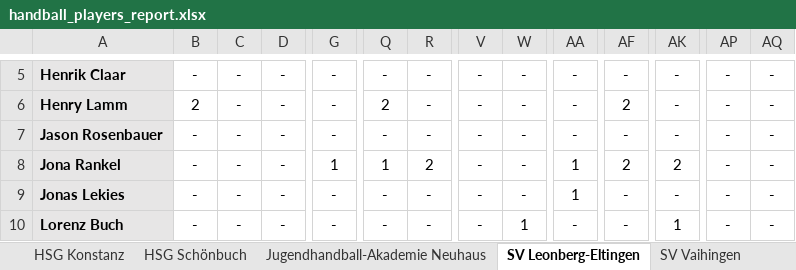
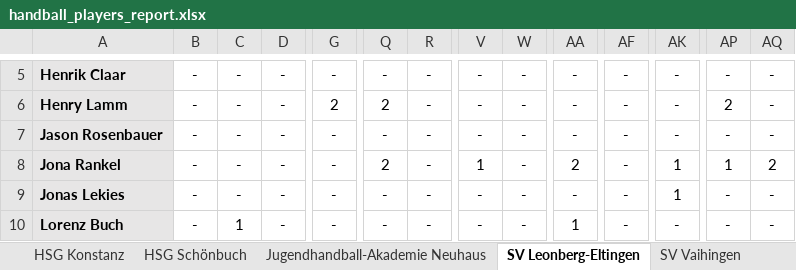
Before and after one commit to UlrichFrank/handballnet_crawler, an Excel workbook: handball_players_report.xlsx, sheet SV Leonberg-Eltingen, drawn as a sheet; only a part is shown, gaps mark what is left out; values as stored, in another font and other column widths than the file's, no borders; the diff covers the shown part only; the diff names each change by its address in the sheet, - before the commit and + after, or states it on an @@ line.

```diff
--- a/handball_players_report.xlsx (sheet SV Leonberg-Eltingen)
+++ b/handball_players_report.xlsx (sheet SV Leonberg-Eltingen)
-B6: 2
+B6: -
-G6: -
+G6: 2
-AF6: 2
+AF6: -
-AP6: -
+AP6: 2
-G8: 1
+G8: -
-Q8: 1
+Q8: 2
-R8: 2
+R8: -
-V8: -
+V8: 1
-AA8: 1
+AA8: 2
-AF8: 2
+AF8: -
-AK8: 2
+AK8: 1
-AP8: -
+AP8: 1
-AQ8: -
+AQ8: 2
-AA9: 1
+AA9: -
-AK9: -
+AK9: 1
-C10: -
+C10: 1
-W10: 1
+W10: -
-AA10: -
+AA10: 1
-AK10: 1
+AK10: -
```
Also changed, not shown: 1 added row, 1 removed row, 147 edited cells and cell formats elsewhere in this sheet, sheet HSG Konstanz, sheet TV Überlingen, sheet SV Vaihingen, sheet Team Stuttgart, sheet HSG Schönbuch, sheet DJK Singen, 3 more sheets, 8 other files.
